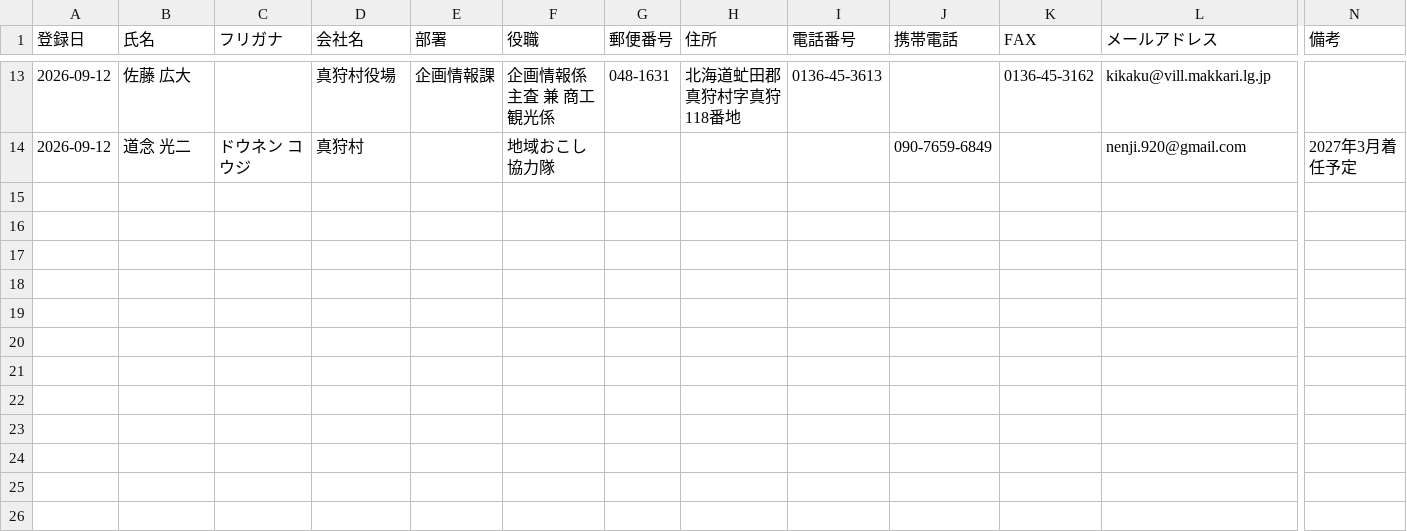
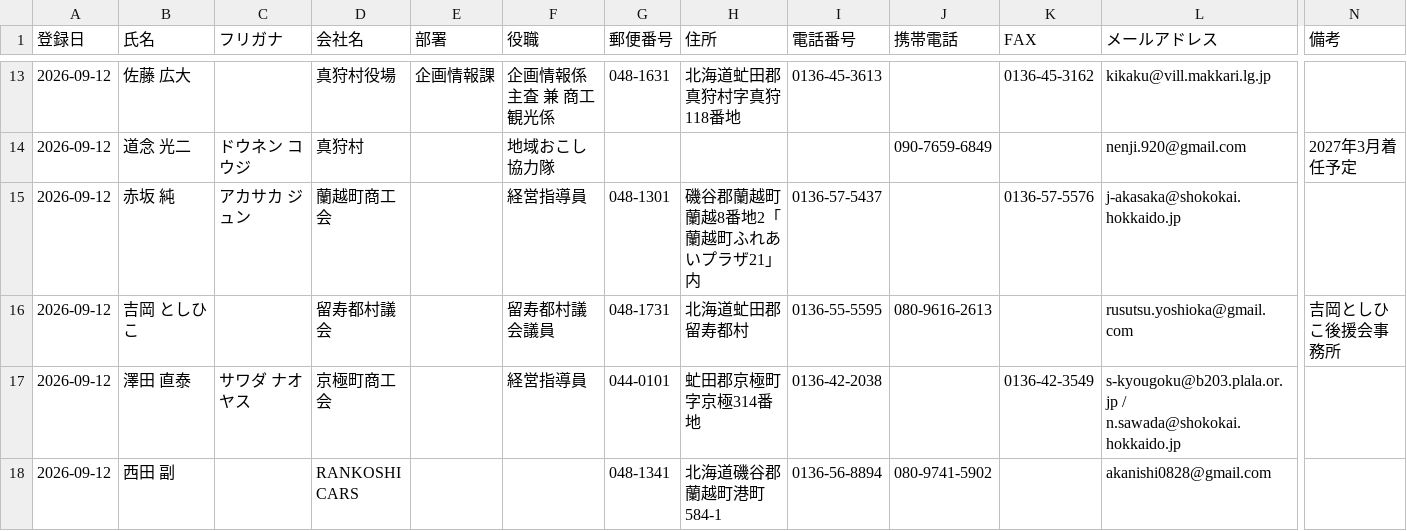
Before and after one commit to kitaichi-hokkaido/kitaichi, a CSV file: contacts/meishi.csv, drawn as a sheet; only a part is shown, gaps mark what is left out; rows hold the shown columns only; the diff names each change by its address in the sheet, - before the commit and + after, or states it on an @@ line.

```diff
--- a/contacts/meishi.csv
+++ b/contacts/meishi.csv
+row 15: 2026-09-12 | 赤坂 純 | アカサカ ジュン | 蘭越町商工会 |  | 経営指導員 | 048-1301 | 磯谷郡蘭越町蘭越8番地2「蘭越町ふれあいプラザ21」内 | 0136-57-5437 |  | 0136-57-5576 | j-akasaka@shokokai.hokkaido.jp
+row 16: 2026-09-12 | 吉岡 としひこ |  | 留寿都村議会 |  | 留寿都村議会議員 | 048-1731 | 北海道虻田郡留寿都村 | 0136-55-5595 | 080-9616-2613 |  | rusutsu.yoshioka@gmail.com | 吉岡としひこ後援会事務所
+row 17: 2026-09-12 | 澤田 直泰 | サワダ ナオヤス | 京極町商工会 |  | 経営指導員 | 044-0101 | 虻田郡京極町字京極314番地 | 0136-42-2038 |  | 0136-42-3549 | s-kyougoku@b203.plala.or.jp / n.sawada@shokokai.hokkaido.jp
+row 18: 2026-09-12 | 西田 副 |  | RANKOSHI CARS |  |  | 048-1341 | 北海道磯谷郡蘭越町港町584-1 | 0136-56-8894 | 080-9741-5902 |  | akanishi0828@gmail.com
```
